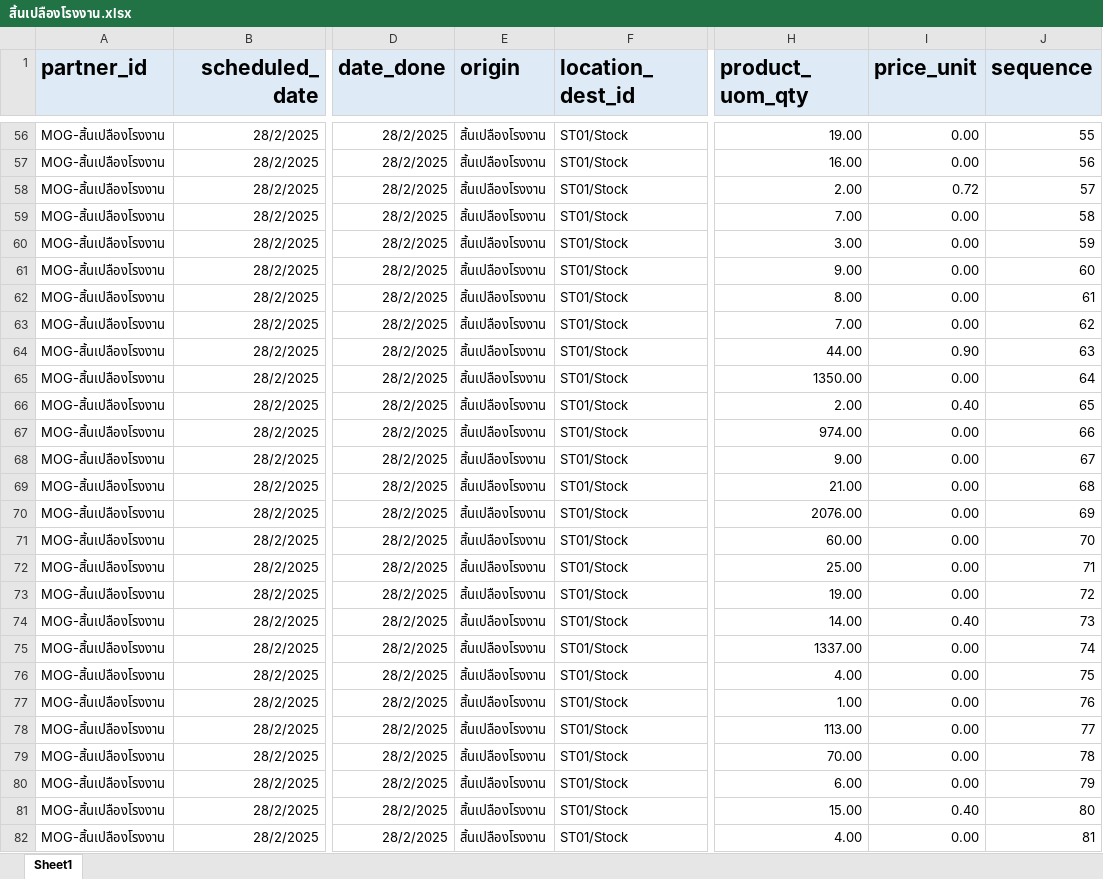
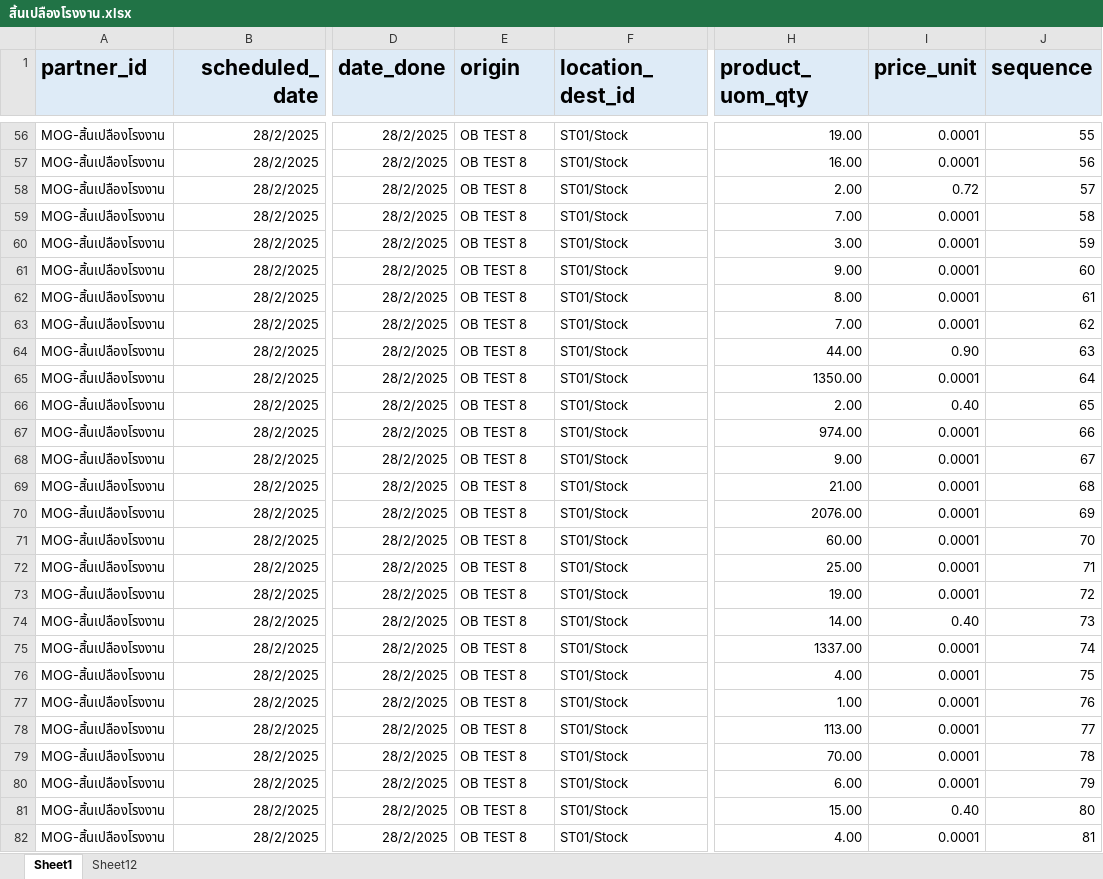
Before and after one commit to apcball/Project1, an Excel workbook: Data_file/สิ้นเปลืองโรงงาน.xlsx, sheet Sheet1, drawn as a sheet; only a part is shown, gaps mark what is left out; values as stored, in another font and other column widths than the file's, no borders; the diff covers the shown part only; the diff names each change by its address in the sheet, - before the commit and + after, or states it on an @@ line.

```diff
--- a/Data_file/สิ้นเปลืองโรงงาน.xlsx (sheet Sheet1)
+++ b/Data_file/สิ้นเปลืองโรงงาน.xlsx (sheet Sheet1)
+sheet tab: Sheet12
-E56:E82 (origin): สิ้นเปลืองโรงงาน
+E56:E82 (origin): OB TEST 8
-I56:I57 (price_unit): 0.00
+I56:I57 (price_unit): 0.0001
-I59:I63 (price_unit): 0.00
+I59:I63 (price_unit): 0.0001
-I65 (price_unit): 0.00
+I65 (price_unit): 0.0001
-I67:I73 (price_unit): 0.00
+I67:I73 (price_unit): 0.0001
-I75:I80 (price_unit): 0.00
+I75:I80 (price_unit): 0.0001
-I82 (price_unit): 0.00
+I82 (price_unit): 0.0001
```
Also changed, not shown: 1755 edited cells elsewhere in this sheet, Data_file/วัตถุดิบ1-1.xlsx, Data_file/วัตถุดิบ1-10.xlsx, 17 other files.
